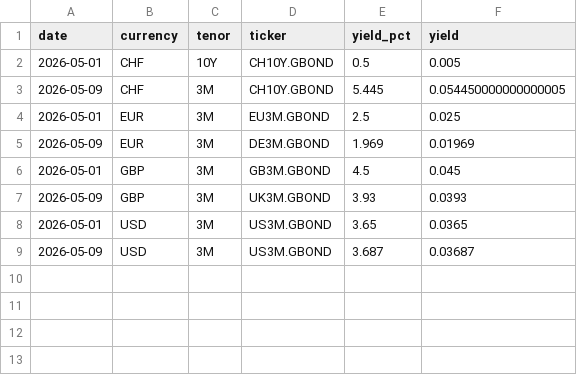
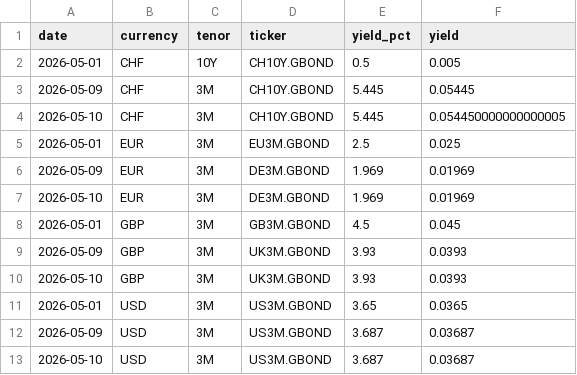
Before and after one commit to sanyalelizabet/structured-products-analytics, a CSV file: data/risk_free_rates.csv, drawn as a sheet.

```diff
--- a/data/risk_free_rates.csv
+++ b/data/risk_free_rates.csv
@@ -2,8 +2,12 @@ date,currency,tenor,ticker,yield_pct,yield
 2026-05-01,CHF,10Y,CH10Y.GBOND,0.5,0.005
-2026-05-09,CHF,3M,CH10Y.GBOND,5.445,0.054450000000000005
+2026-05-09,CHF,3M,CH10Y.GBOND,5.445,0.05445
+2026-05-10,CHF,3M,CH10Y.GBOND,5.445,0.054450000000000005
 2026-05-01,EUR,3M,EU3M.GBOND,2.5,0.025
 2026-05-09,EUR,3M,DE3M.GBOND,1.969,0.01969
+2026-05-10,EUR,3M,DE3M.GBOND,1.969,0.01969
 2026-05-01,GBP,3M,GB3M.GBOND,4.5,0.045
 2026-05-09,GBP,3M,UK3M.GBOND,3.93,0.0393
+2026-05-10,GBP,3M,UK3M.GBOND,3.93,0.0393
 2026-05-01,USD,3M,US3M.GBOND,3.65,0.0365
 2026-05-09,USD,3M,US3M.GBOND,3.687,0.03687
+2026-05-10,USD,3M,US3M.GBOND,3.687,0.03687
```
Also changed, not shown: data/securities_master_data.csv, 9 other files.
